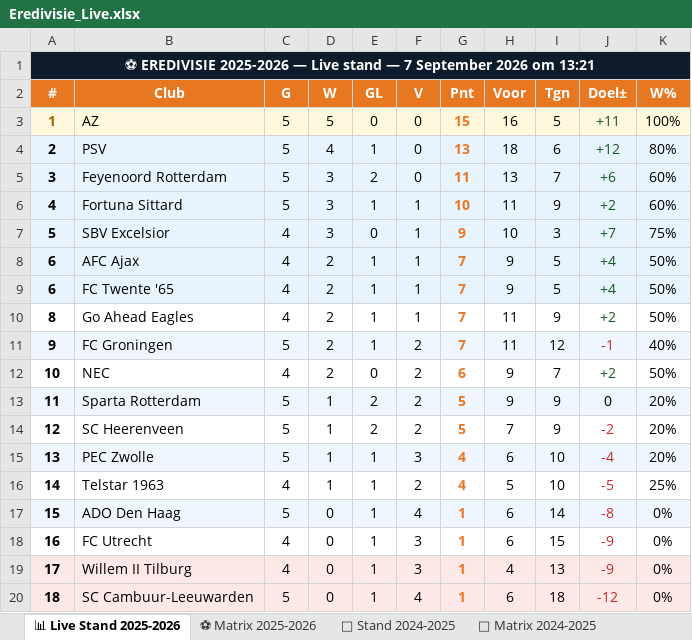
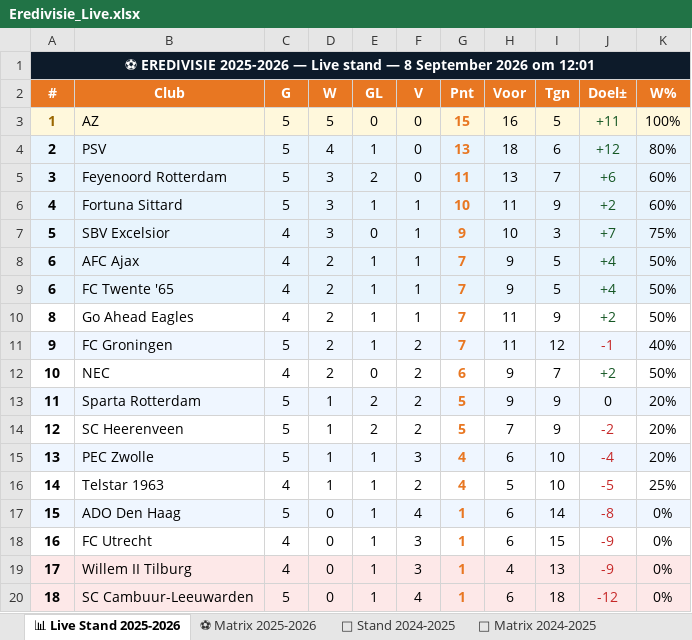
Before and after one commit to Graceland1502/Eredivisie, an Excel workbook: Eredivisie_Live.xlsx, sheet 📊 Live Stand 2025-2026, drawn as a sheet; values as stored, in another font and other column widths than the file's, no borders; the diff names each change by its address in the sheet, - before the commit and + after, or states it on an @@ line.

Commit message:
Eredivisie bijgewerkt 08-09-2026 12:01

```diff
--- a/Eredivisie_Live.xlsx (sheet 📊 Live Stand 2025-2026)
+++ b/Eredivisie_Live.xlsx (sheet 📊 Live Stand 2025-2026)
-A1 (#): …stand — 7 September 2026 om 13:21
+A1 (#): …stand — 8 September 2026 om 12:01
```
Also changed, not shown: sheet ⚽ Matrix 2025-2026.
